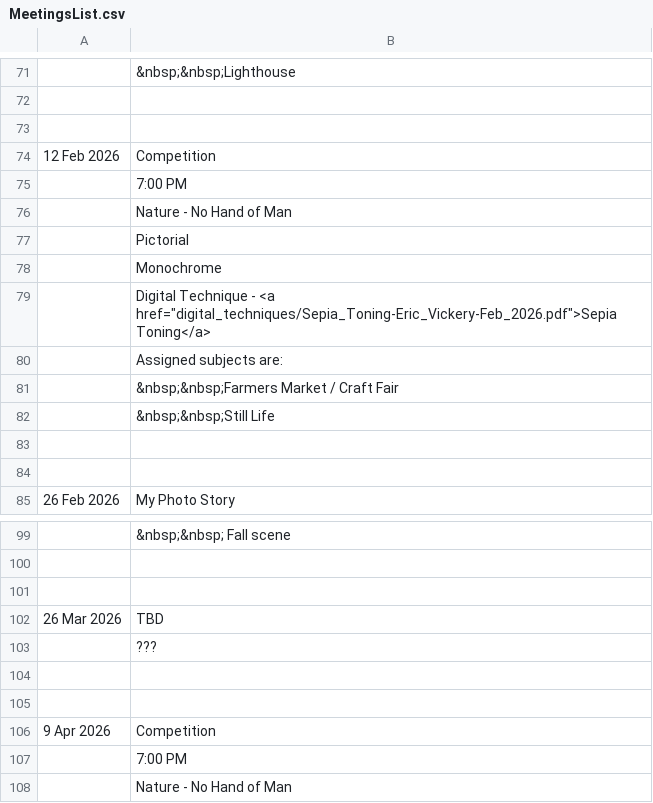
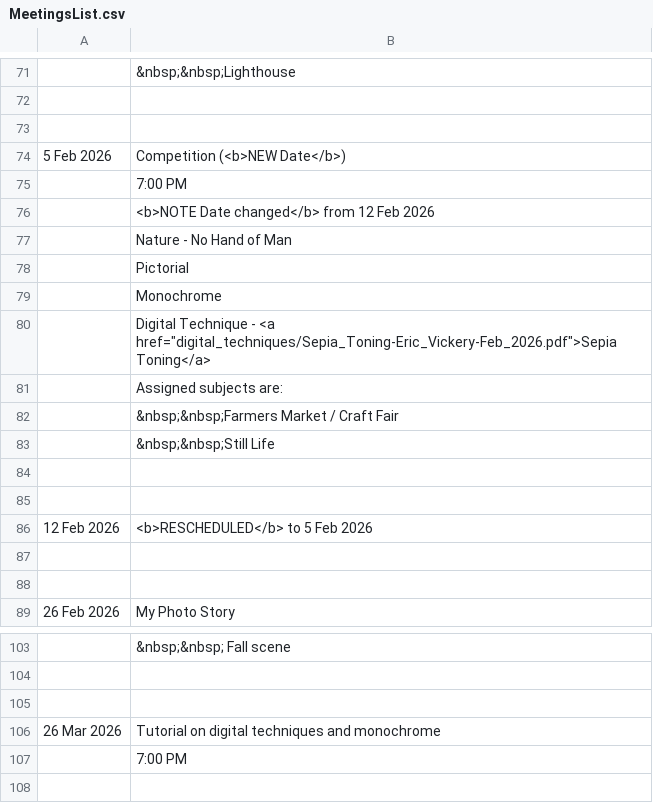
Before and after one commit to RayWallacePhotos/necc, a CSV file: MeetingsList.csv, drawn as a sheet; only a part is shown, gaps mark what is left out; the shorter side is filled out with more unchanged rows.

Commit message:
rescheduled

```diff
--- a/MeetingsList.csv
+++ b/MeetingsList.csv
@@ -73,4 +73,5 @@
 
-12 Feb 2026, Competition
+5 Feb 2026, Competition (<b>NEW Date</b>)
 ,7:00 PM
+, <b>NOTE Date changed</b> from 12 Feb 2026
 , Nature - No Hand of Man
@@ -82,2 +83,5 @@
 ,  &nbsp;&nbsp;Still Life
+,,
+
+12 Feb 2026, <b>RESCHEDULED</b> to 5 Feb 2026
 ,,
@@ -101,4 +105,4 @@
 
-26 Mar 2026, TBD
-, ???
+26 Mar 2026, Tutorial on digital techniques and monochrome
+,7:00 PM
 ,,
```
